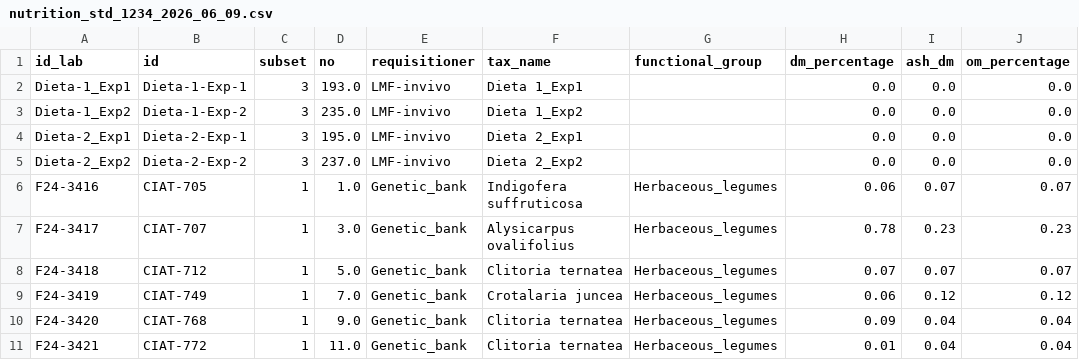
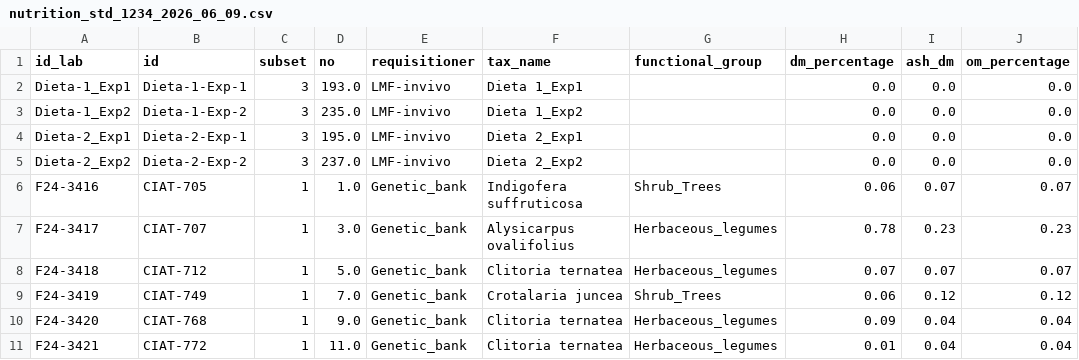
Before and after one commit to maurope/lmf, a CSV file: output/2026_06_09_trial_database_curation/nutrition_std_1234_2026_06_09.csv, drawn as a sheet; only a part is shown; the diff covers the shown part only; the diff names each change by its address in the sheet, - before the commit and + after, or states it on an @@ line.

```diff
--- a/output/2026_06_09_trial_database_curation/nutrition_std_1234_2026_06_09.csv
+++ b/output/2026_06_09_trial_database_curation/nutrition_std_1234_2026_06_09.csv
-G6 (functional_group): Herbaceous_legumes
+G6 (functional_group): Shrub_Trees
-G9 (functional_group): Herbaceous_legumes
+G9 (functional_group): Shrub_Trees
```
Also changed, not shown: 30 edited cells elsewhere in this file, output/2026_06_09_trial_database_curation/gas_clean_std_subsets_1234_2026_06_09.csv, 20 other files.
